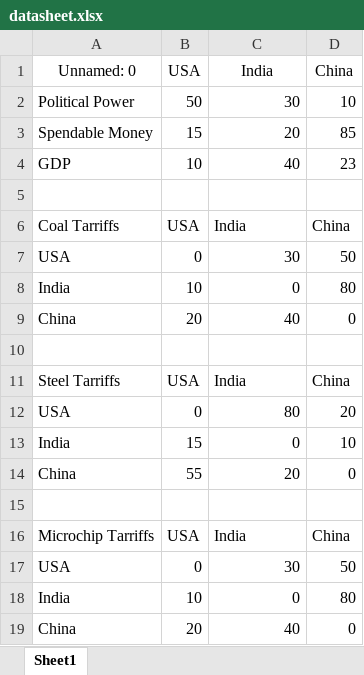
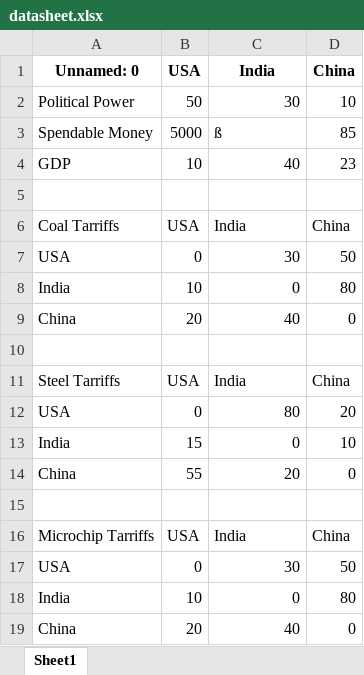
Before and after one commit to HdubaKing/CSIS, an Excel workbook: backend/datasheet.xlsx, sheet Sheet1, drawn as a sheet; values as stored, in another font and other column widths than the file's, no borders; the diff names each change by its address in the sheet, - before the commit and + after, or states it on an @@ line.

Commit message:
backend pushes

```diff
--- a/backend/datasheet.xlsx (sheet Sheet1)
+++ b/backend/datasheet.xlsx (sheet Sheet1)
-A1:D1 bold: off
+A1:D1 bold: on
-B3 (USA): 15
+B3 (USA): 5000
-C3 (India): 20
+C3 (India): ß
-C3 alignment: right
+C3 alignment: left
```
Also changed, not shown: 1 other file.
